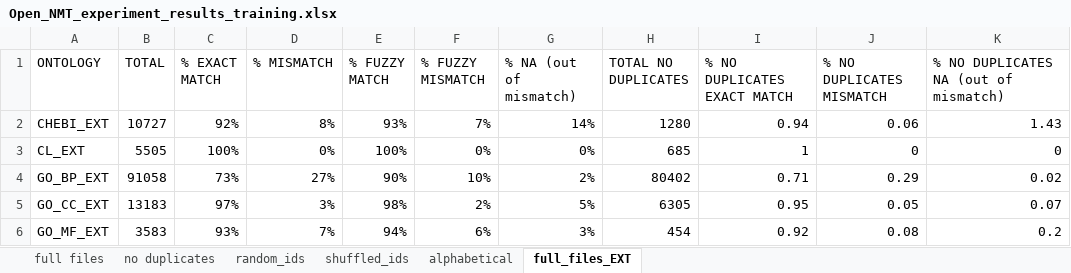
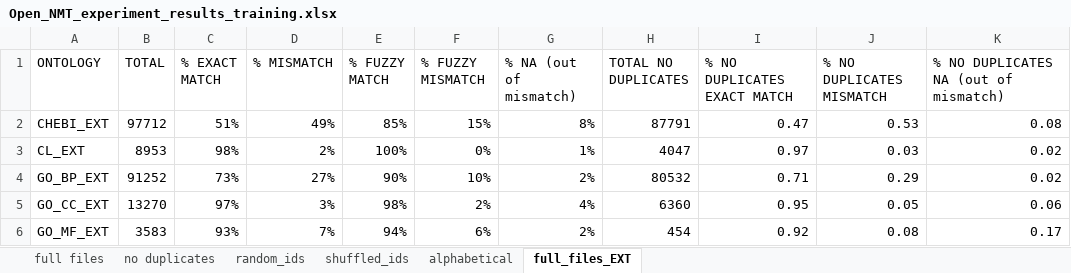
Before and after one commit to harel-coffee/Concept-Recognition-as-Translation-auto, an Excel workbook: Output_Folders/Concept_Norm_Files/Open_NMT_experiment_results_training.xlsx, sheet full_files_EXT, drawn as a sheet; only a part is shown; values as stored, in another font and other column widths than the file's, no borders; the diff covers the shown part only; the diff names each change by its address in the sheet, - before the commit and + after, or states it on an @@ line.

Commit message:
Updated concept normalization results based on revision

```diff
--- a/Output_Folders/Concept_Norm_Files/Open_NMT_experiment_results_training.xlsx (sheet full_files_EXT)
+++ b/Output_Folders/Concept_Norm_Files/Open_NMT_experiment_results_training.xlsx (sheet full_files_EXT)
-B2 (TOTAL): 10727
+B2 (TOTAL): 97712
-C2 (% EXACT MATCH): 92%
+C2 (% EXACT MATCH): 51%
-D2 (% MISMATCH): 8%
+D2 (% MISMATCH): 49%
-E2 (% FUZZY MATCH): 93%
+E2 (% FUZZY MATCH): 85%
-F2 (% FUZZY MISMATCH): 7%
+F2 (% FUZZY MISMATCH): 15%
-G2 (% NA (out of mismatch)): 14%
+G2 (% NA (out of mismatch)): 8%
-H2 (TOTAL NO DUPLICATES): 1280
+H2 (TOTAL NO DUPLICATES): 87791
-I2 (% NO DUPLICATES EXACT MATCH): 0.94
+I2 (% NO DUPLICATES EXACT MATCH): 0.47
-J2 (% NO DUPLICATES MISMATCH): 0.06
+J2 (% NO DUPLICATES MISMATCH): 0.53
-K2: 1.43
+K2: 0.08
-B3 (TOTAL): 5505
+B3 (TOTAL): 8953
-C3 (% EXACT MATCH): 100%
+C3 (% EXACT MATCH): 98%
-D3 (% MISMATCH): 0%
+D3 (% MISMATCH): 2%
-G3 (% NA (out of mismatch)): 0%
+G3 (% NA (out of mismatch)): 1%
-H3 (TOTAL NO DUPLICATES): 685
+H3 (TOTAL NO DUPLICATES): 4047
-I3 (% NO DUPLICATES EXACT MATCH): 1
+I3 (% NO DUPLICATES EXACT MATCH): 0.97
-J3 (% NO DUPLICATES MISMATCH): 0
+J3 (% NO DUPLICATES MISMATCH): 0.03
-K3: 0
+K3: 0.02
-B4 (TOTAL): 91058
+B4 (TOTAL): 91252
-H4 (TOTAL NO DUPLICATES): 80402
+H4 (TOTAL NO DUPLICATES): 80532
-B5 (TOTAL): 13183
+B5 (TOTAL): 13270
-G5 (% NA (out of mismatch)): 5%
+G5 (% NA (out of mismatch)): 4%
-H5 (TOTAL NO DUPLICATES): 6305
+H5 (TOTAL NO DUPLICATES): 6360
-K5: 0.07
+K5: 0.06
-G6 (% NA (out of mismatch)): 3%
+G6 (% NA (out of mismatch)): 2%
-K6: 0.2
+K6: 0.17
```
Also changed, not shown: 47 edited cells elsewhere in this sheet, Output_Folders/Concept_Norm_Files/Open_NMT_experiment_results_validation.xlsx, Output_Folders/Concept_Norm_Files/character_info_full.xlsx, 5 other files.
